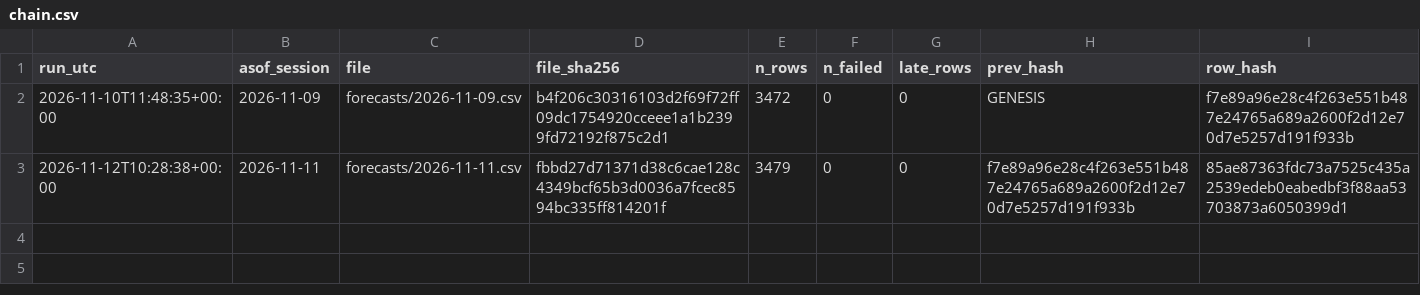
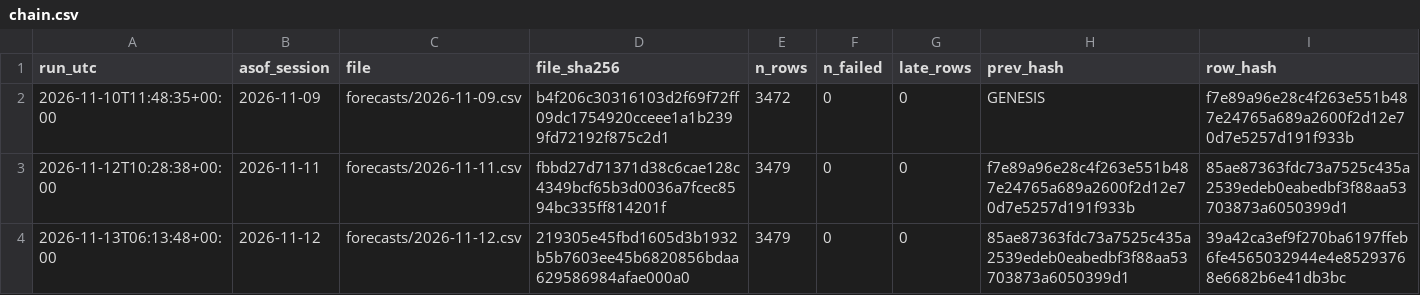
Before and after one commit to harshatangirala/nexus-alpha, a CSV file: shadow/v3_alpha/chain.csv, drawn as a sheet; the diff names each change by its address in the sheet, - before the commit and + after, or states it on an @@ line.

```diff
--- a/shadow/v3_alpha/chain.csv
+++ b/shadow/v3_alpha/chain.csv
+row 4: 2026-11-13T06:13:48+00:00 | 2026-11-12 | forecasts/2026-11-12.csv | 219305e45fbd1605d3b1932b5b7603ee45b6820856bdaa629586984afae000a0 | 3479 | 0 | 0 | 85ae87363fdc73a7525c435a2539edeb0eabedbf3f88aa53703873a6050399d1 | 39a42ca3ef9f270ba6197ffeb6fe4565032944e4e85293768e6682b6e41db3bc
```
Also changed, not shown: shadow/v1.1/chain.csv, shadow/v2/chain.csv, 14 other files.
